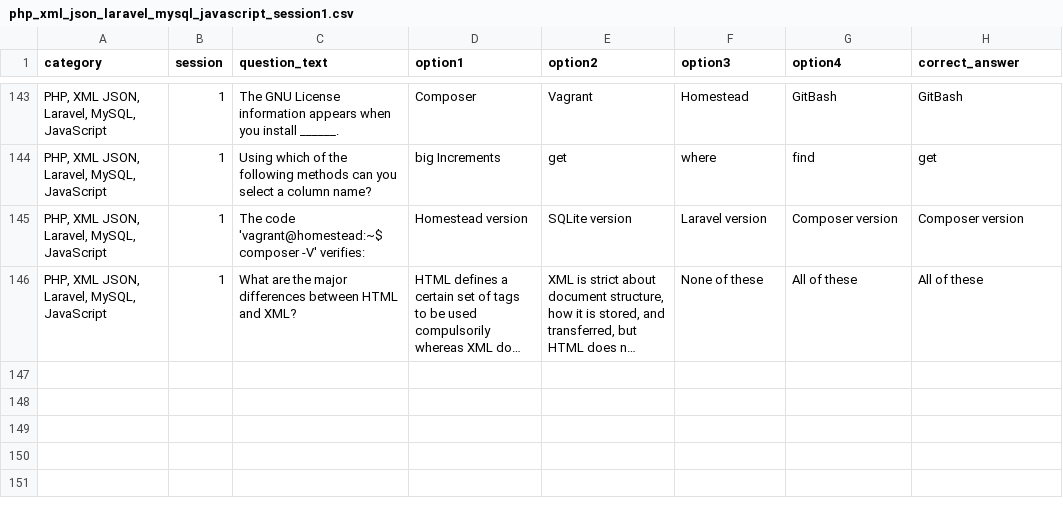
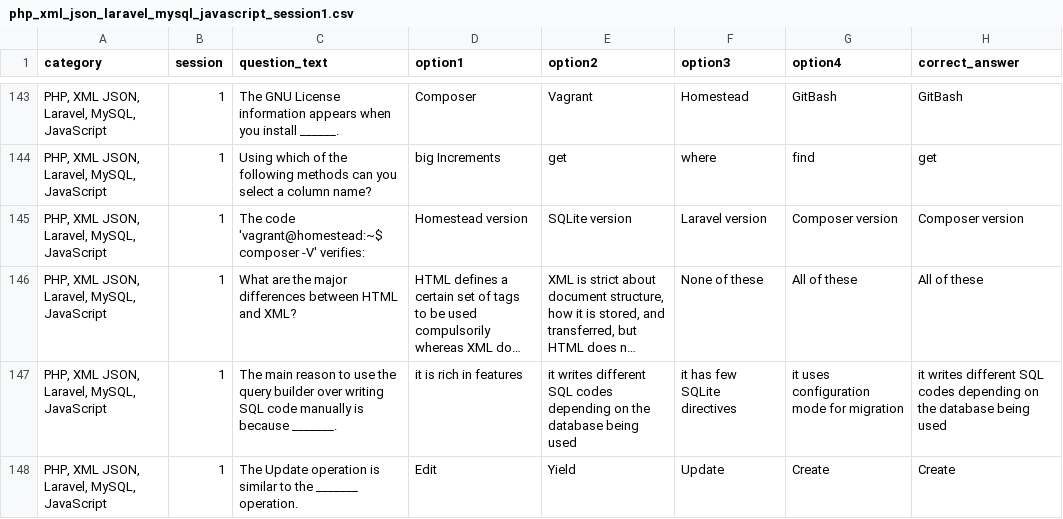
Before and after one commit to daniashabih/quizapp, a CSV file: scripts/php_xml_json_laravel_mysql_javascript_session1.csv, drawn as a sheet; only a part is shown, gaps mark what is left out; long unchanged cells end in …; the diff covers the shown part only; the diff names each change by its address in the sheet, - before the commit and + after, or states it on an @@ line.

```diff
--- a/scripts/php_xml_json_laravel_mysql_javascript_session1.csv
+++ b/scripts/php_xml_json_laravel_mysql_javascript_session1.csv
+row 147: PHP, XML JSON, Laravel, MySQL, JavaScript | 1 | The main reason to use the query builder over writing SQL code manually is because _______. | it is rich in features | it writes different SQL codes depending on the database being used | it has few SQLite directives | it uses configuration mode for migration | it writes different SQL codes depending on the database being used
+row 148: PHP, XML JSON, Laravel, MySQL, JavaScript | 1 | The Update operation is similar to the _______ operation. | Edit | Yield | Update | Create | Create
```
Also changed, not shown: 2 added rows and 1 edited cell elsewhere in this file, 15 other files.
